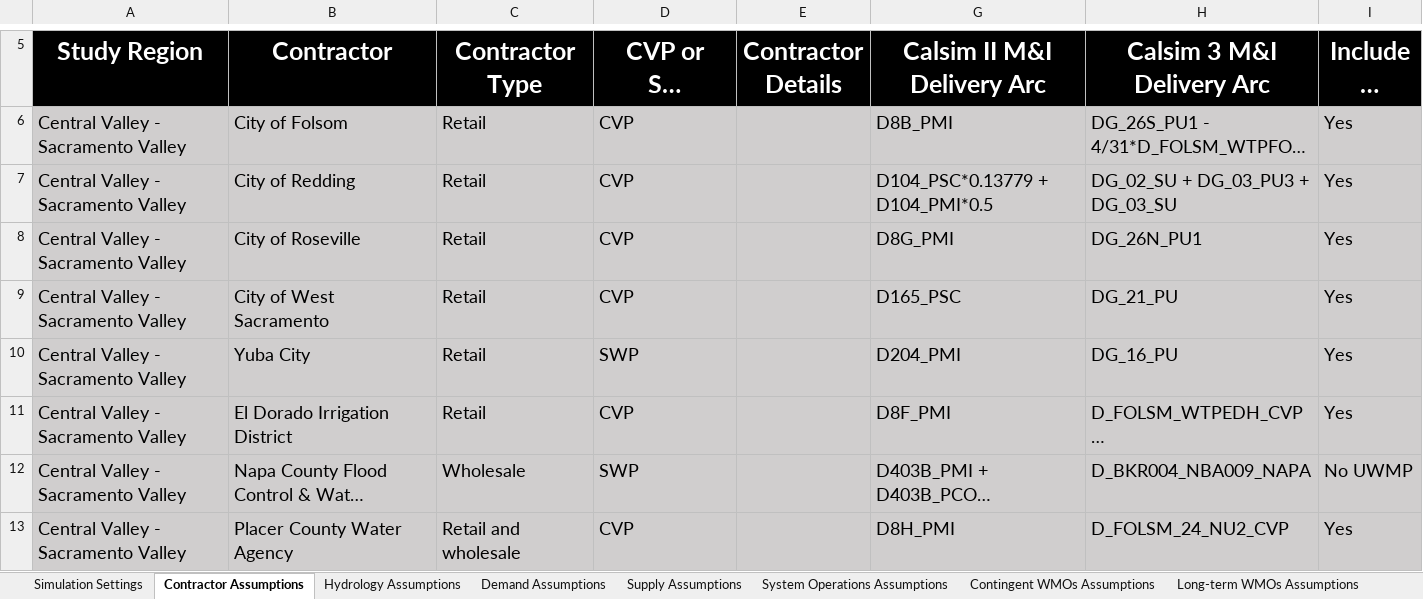
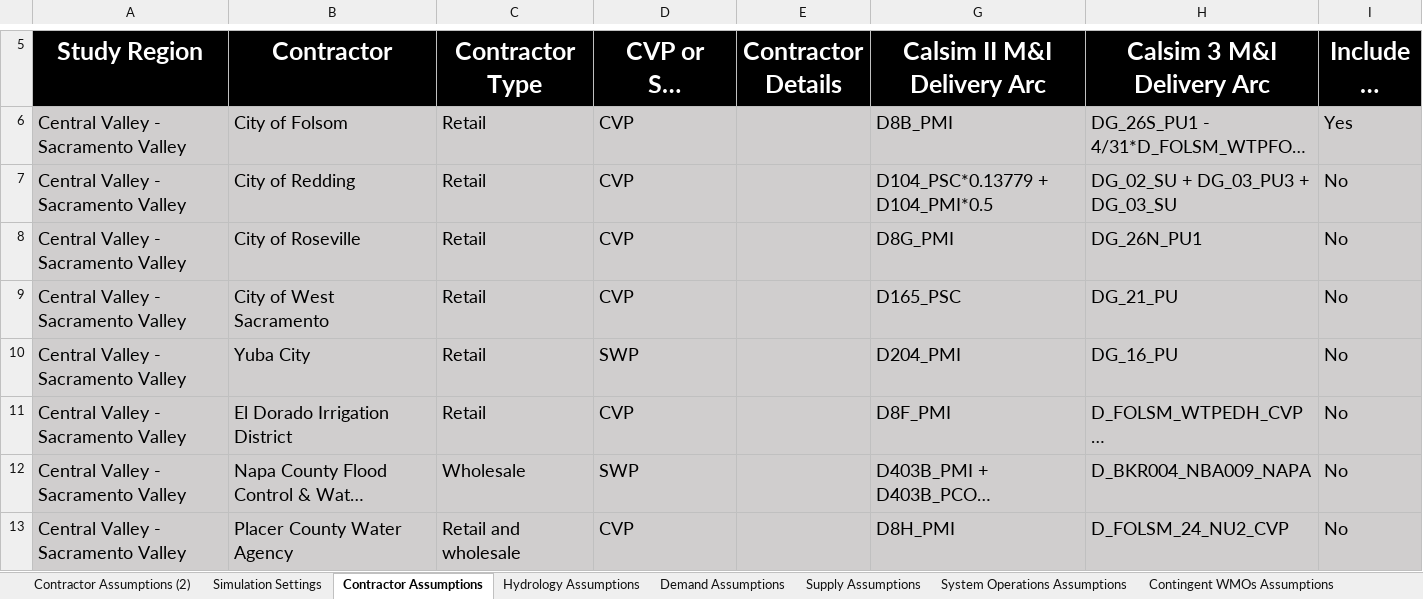
Before and after one commit to dayamuralidharan/California-Urban-Water-Management-Economic-Tool, an Excel workbook: CaUWMET/src/inputData/CaUWMETInputData.xlsx, sheet Contractor Assumptions, drawn as a sheet; only a part is shown, gaps mark what is left out; long unchanged cells end in …; values as stored, in another font and other column widths than the file's, no borders; the diff covers the shown part only; the diff names each change by its address in the sheet, - before the commit and + after, or states it on an @@ line.

```diff
--- a/CaUWMET/src/inputData/CaUWMETInputData.xlsx (sheet Contractor Assumptions)
+++ b/CaUWMET/src/inputData/CaUWMETInputData.xlsx (sheet Contractor Assumptions)
+sheet tab: Contractor Assumptions (2)
-I7:I11 (Include in model): Yes
+I7:I11 (Include in model): No
-I12 (Include in model): No UWMP
+I12 (Include in model): No
-I13 (Include in model): Yes
+I13 (Include in model): No
```
Also changed, not shown: 34 edited cells and cell formats elsewhere in this sheet, sheet supplyTimeSeries_groundwater, sheet supplyTimeSeries_other, sheet supplyTimeSeriesInput_surface, sheet supplyTimeSeries_desalination, sheet supplyTimeSeries_recycled, sheet supplyTimeSeries_potableReuse, 2 more sheets, CaUWMET/src/outputData/QAQCResults_Optimal.xlsx, CaUWMET/src/outputData/QAQCResults_Zero.xlsx, 23 other files.
